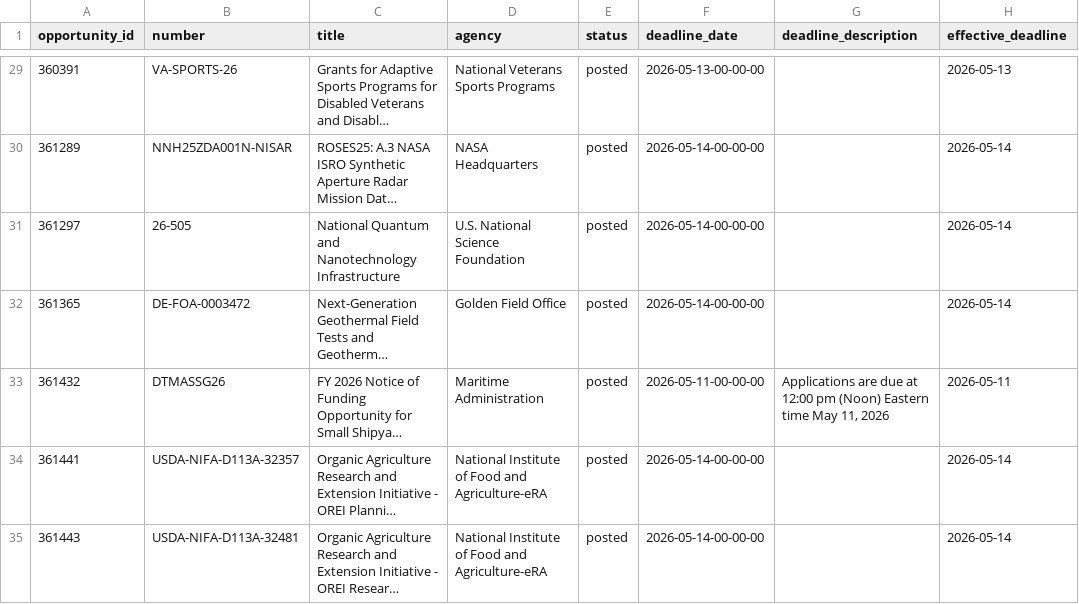
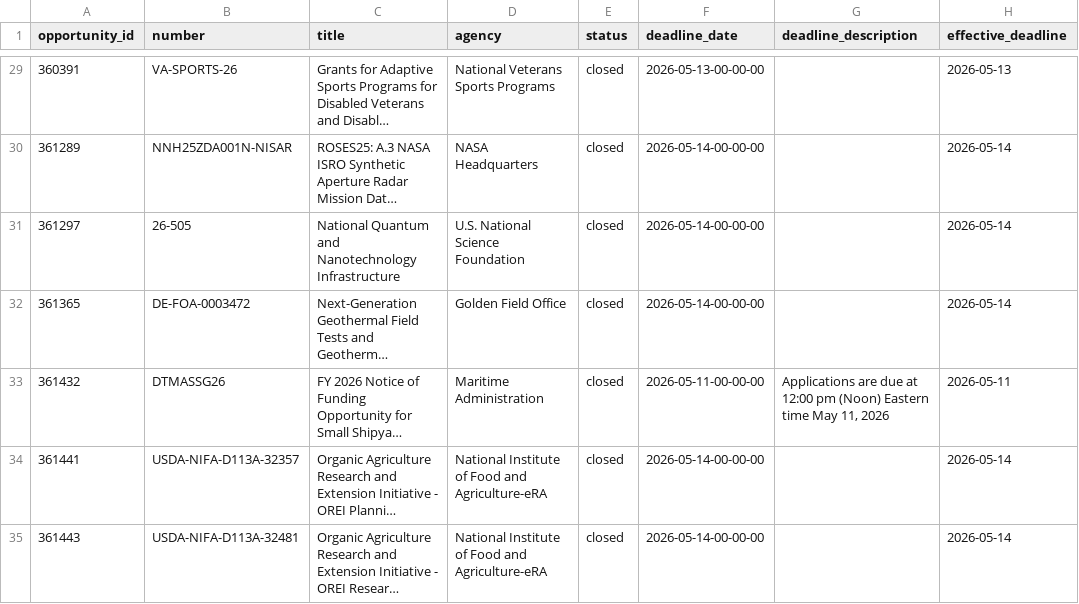
Before and after one commit to samrad29/SBI_Grant_Tracker, a CSV file: past_deadlines.csv, drawn as a sheet; only a part is shown, gaps mark what is left out; long unchanged cells end in …; the diff covers the shown part only; the diff names each change by its address in the sheet, - before the commit and + after, or states it on an @@ line.

```diff
--- a/past_deadlines.csv
+++ b/past_deadlines.csv
-E29:E35 (status): posted
+E29:E35 (status): closed
```
Also changed, not shown: 91 edited cells elsewhere in this file, 1 other file.
